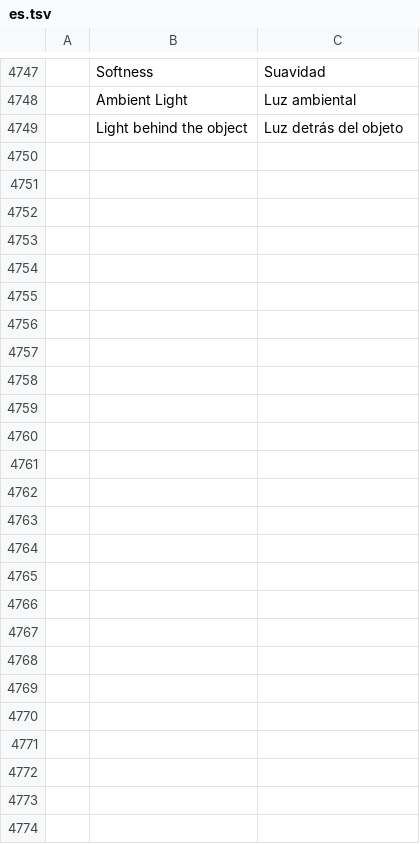
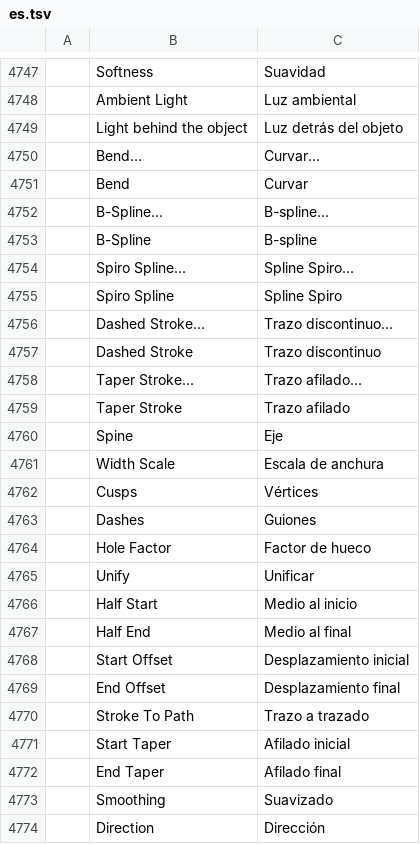
Before and after one commit to redrob-labs/redrob-canvas, a TSV file: crafts/vectorcraft/crates/ui-egui/src/i18n/es.tsv, drawn as a sheet; only a part is shown, gaps mark what is left out; the diff names each change by its address in the sheet, - before the commit and + after, or states it on an @@ line.

```diff
--- a/crafts/vectorcraft/crates/ui-egui/src/i18n/es.tsv
+++ b/crafts/vectorcraft/crates/ui-egui/src/i18n/es.tsv
+row 4750:  | Bend… | Curvar…
+row 4751:  | Bend | Curvar
+row 4752:  | B-Spline… | B-spline…
+row 4753:  | B-Spline | B-spline
+row 4754:  | Spiro Spline… | Spline Spiro…
+row 4755:  | Spiro Spline | Spline Spiro
+row 4756:  | Dashed Stroke… | Trazo discontinuo…
+row 4757:  | Dashed Stroke | Trazo discontinuo
+row 4758:  | Taper Stroke… | Trazo afilado…
+row 4759:  | Taper Stroke | Trazo afilado
+row 4760:  | Spine | Eje
+row 4761:  | Width Scale | Escala de anchura
+row 4762:  | Cusps | Vértices
+row 4763:  | Dashes | Guiones
+row 4764:  | Hole Factor | Factor de hueco
+row 4765:  | Unify | Unificar
+row 4766:  | Half Start | Medio al inicio
+row 4767:  | Half End | Medio al final
+row 4768:  | Start Offset | Desplazamiento inicial
+row 4769:  | End Offset | Desplazamiento final
+row 4770:  | Stroke To Path | Trazo a trazado
+row 4771:  | Start Taper | Afilado inicial
+row 4772:  | End Taper | Afilado final
+row 4773:  | Smoothing | Suavizado
+row 4774:  | Direction | Dirección
```
Also changed, not shown: crafts/vectorcraft/crates/ui-egui/src/i18n/de.tsv, crafts/vectorcraft/crates/ui-egui/src/i18n/fr.tsv, 14 other files.
